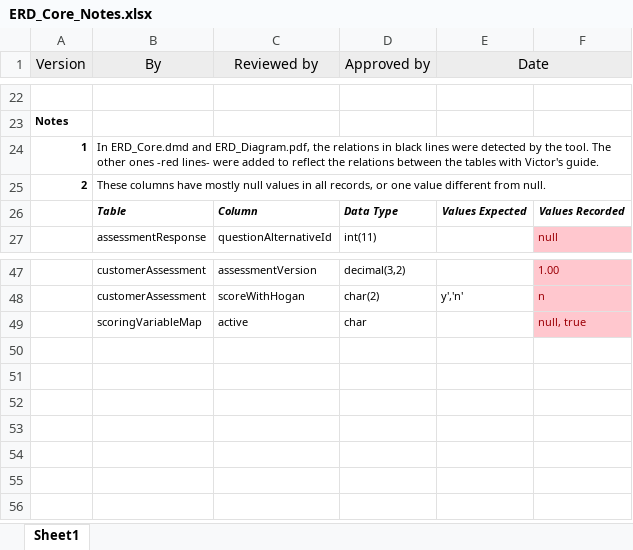
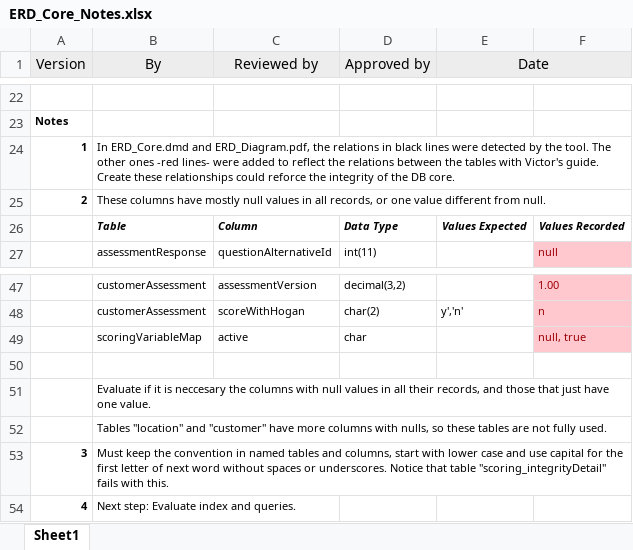
Before and after one commit to jorgeoquendo/ERD, an Excel workbook: core/ERD_Core_Notes.xlsx, sheet Sheet1, drawn as a sheet; only a part is shown, gaps mark what is left out; values as stored, in another font and other column widths than the file's, no borders; the diff names each change by its address in the sheet, - before the commit and + after, or states it on an @@ line.

Commit message:
notes

```diff
--- a/core/ERD_Core_Notes.xlsx (sheet Sheet1)
+++ b/core/ERD_Core_Notes.xlsx (sheet Sheet1)
-B24 (By): …Victor's guide.
+B24 (By): …Victor's guide. Create these relationships could reforce the integrity of the DB core.
+row 50: (empty)
+row 51:  | Evaluate if it is neccesary the columns with null values in all their records, and those that just have one value.
+row 52:  | Tables "location" and "customer" have more columns with nulls, so these tables are not fully used.
+row 53: 3 | Must keep the convention in named tables and columns, start with lower case and use capital for the first letter of next word without spaces or underscores. Notice that table "scoring_integrityDetail" fails with this.
+row 54: 4 | Next step: Evaluate index and queries.
```
